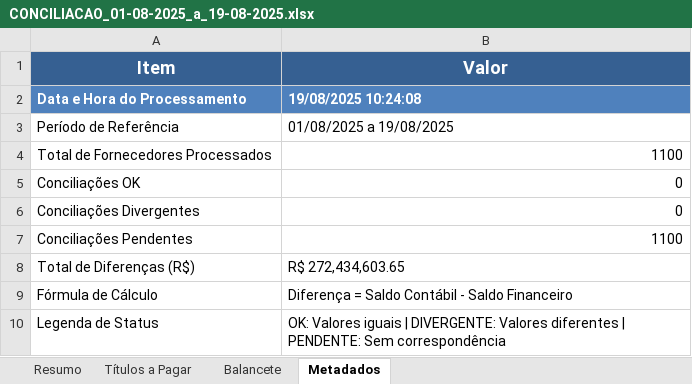
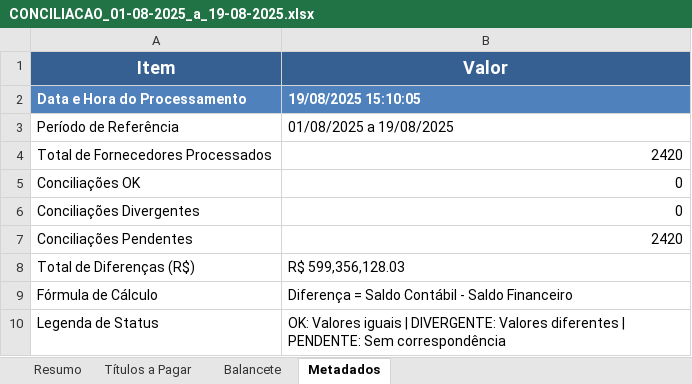
Before and after one commit to AndreDclick/itaminas-movimento-bancario, an Excel workbook: results/CONCILIACAO_01-08-2025_a_19-08-2025.xlsx, sheet Metadados, drawn as a sheet; values as stored, in another font and other column widths than the file's, no borders; the diff names each change by its address in the sheet, - before the commit and + after, or states it on an @@ line.

```diff
--- a/results/CONCILIACAO_01-08-2025_a_19-08-2025.xlsx (sheet Metadados)
+++ b/results/CONCILIACAO_01-08-2025_a_19-08-2025.xlsx (sheet Metadados)
-B2 (Valor): 19/08/2025 10:24:08
+B2 (Valor): 19/08/2025 15:10:05
-B4 (Valor): 1100
+B4 (Valor): 2420
-B7 (Valor): 1100
+B7 (Valor): 2420
-B8 (Valor): R$ 272,434,603.65
+B8 (Valor): R$ 599,356,128.03
```
Also changed, not shown: sheet Balancete, sheet Resumo, 6 other files.
